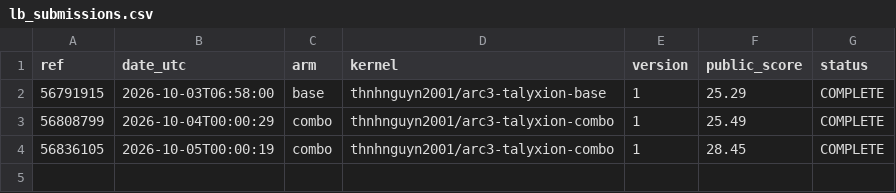
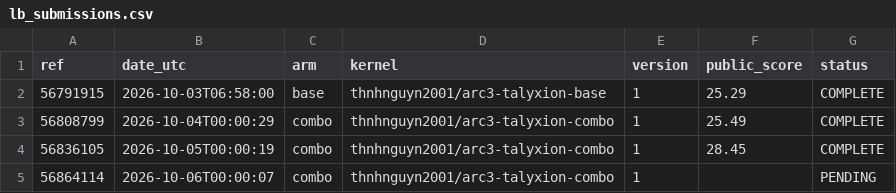
Before and after one commit to Thanh-Van-2001/arc3-gittins-scheduler, a CSV file: results/lb_submissions.csv, drawn as a sheet; the diff names each change by its address in the sheet, - before the commit and + after, or states it on an @@ line.

Commit message:
Day-4 submission: combo #3 ref 56864114

```diff
--- a/results/lb_submissions.csv
+++ b/results/lb_submissions.csv
+row 5: 56864114 | 2026-10-06T00:00:07 | combo | thnhnguyn2001/arc3-talyxion-combo | 1 |  | PENDING
```
